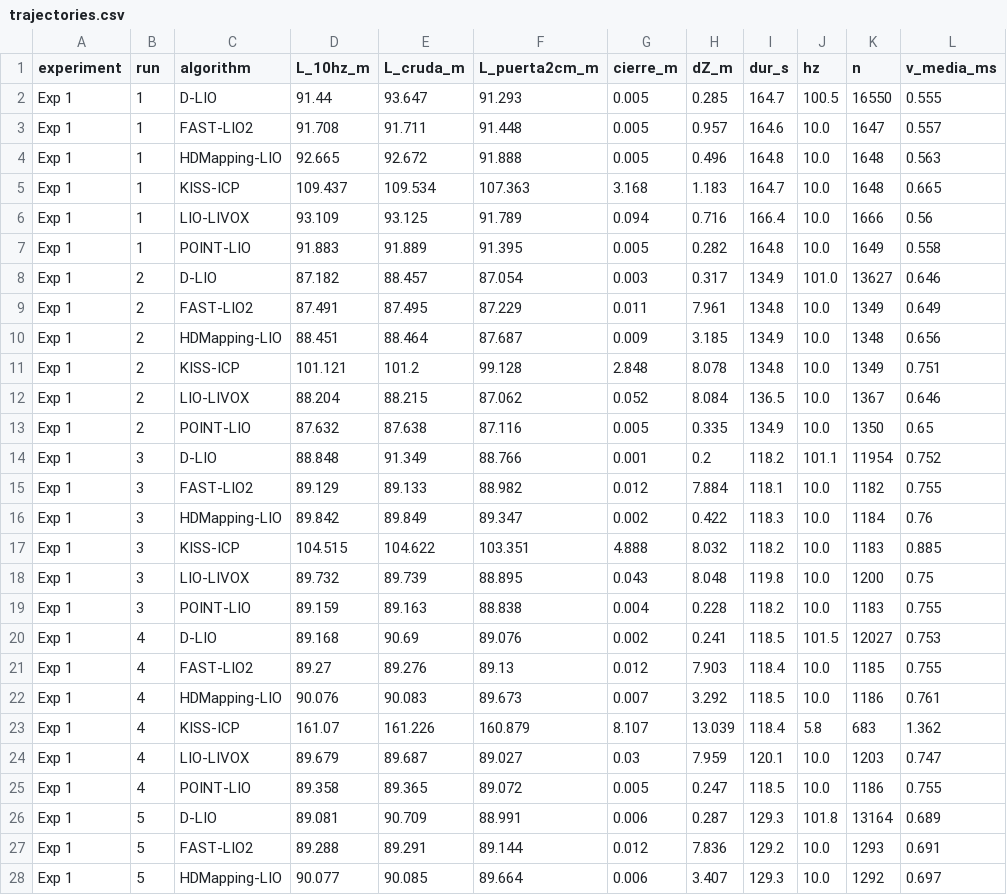
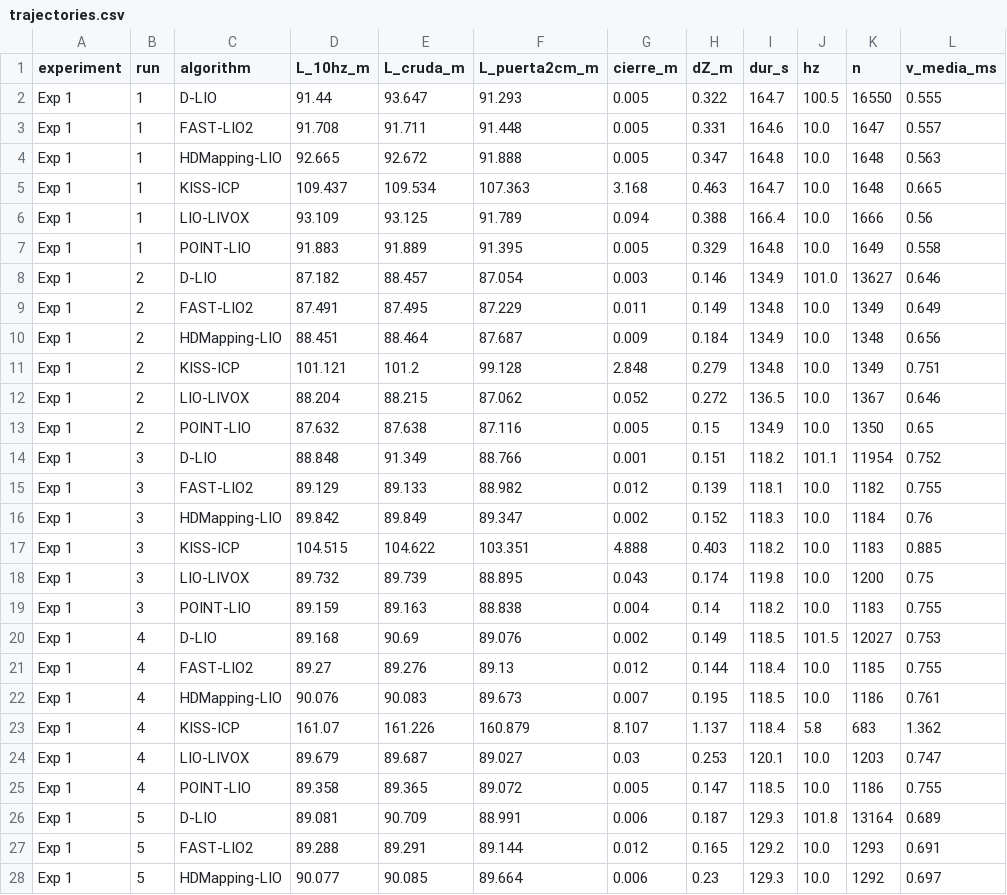
Before and after one commit to IGSSCL/low-cost-indoor-slam-repeatability, a CSV file: data/runwise/trajectories.csv, drawn as a sheet; only a part is shown; the diff covers the shown part only; the diff names each change by its address in the sheet, - before the commit and + after, or states it on an @@ line.

```diff
--- a/data/runwise/trajectories.csv
+++ b/data/runwise/trajectories.csv
-H2 (dZ_m): 0.285
+H2 (dZ_m): 0.322
-H3 (dZ_m): 0.957
+H3 (dZ_m): 0.331
-H4 (dZ_m): 0.496
+H4 (dZ_m): 0.347
-H5 (dZ_m): 1.183
+H5 (dZ_m): 0.463
-H6 (dZ_m): 0.716
+H6 (dZ_m): 0.388
-H7 (dZ_m): 0.282
+H7 (dZ_m): 0.329
-H8 (dZ_m): 0.317
+H8 (dZ_m): 0.146
-H9 (dZ_m): 7.961
+H9 (dZ_m): 0.149
-H10 (dZ_m): 3.185
+H10 (dZ_m): 0.184
-H11 (dZ_m): 8.078
+H11 (dZ_m): 0.279
-H12 (dZ_m): 8.084
+H12 (dZ_m): 0.272
-H13 (dZ_m): 0.335
+H13 (dZ_m): 0.15
-H14 (dZ_m): 0.2
+H14 (dZ_m): 0.151
-H15 (dZ_m): 7.884
+H15 (dZ_m): 0.139
-H16 (dZ_m): 0.422
+H16 (dZ_m): 0.152
-H17 (dZ_m): 8.032
+H17 (dZ_m): 0.403
-H18 (dZ_m): 8.048
+H18 (dZ_m): 0.174
-H19 (dZ_m): 0.228
+H19 (dZ_m): 0.14
-H20 (dZ_m): 0.241
+H20 (dZ_m): 0.149
-H21 (dZ_m): 7.903
+H21 (dZ_m): 0.144
-H22 (dZ_m): 3.292
+H22 (dZ_m): 0.195
-H23 (dZ_m): 13.039
+H23 (dZ_m): 1.137
-H24 (dZ_m): 7.959
+H24 (dZ_m): 0.253
-H25 (dZ_m): 0.247
+H25 (dZ_m): 0.147
-H26 (dZ_m): 0.287
+H26 (dZ_m): 0.187
-H27 (dZ_m): 7.836
+H27 (dZ_m): 0.165
-H28 (dZ_m): 3.407
+H28 (dZ_m): 0.23
```
Also changed, not shown: 122 edited cells elsewhere in this file, data/registration/transforms.csv, data/runwise/dimensional_measurements.csv, 40 other files.
